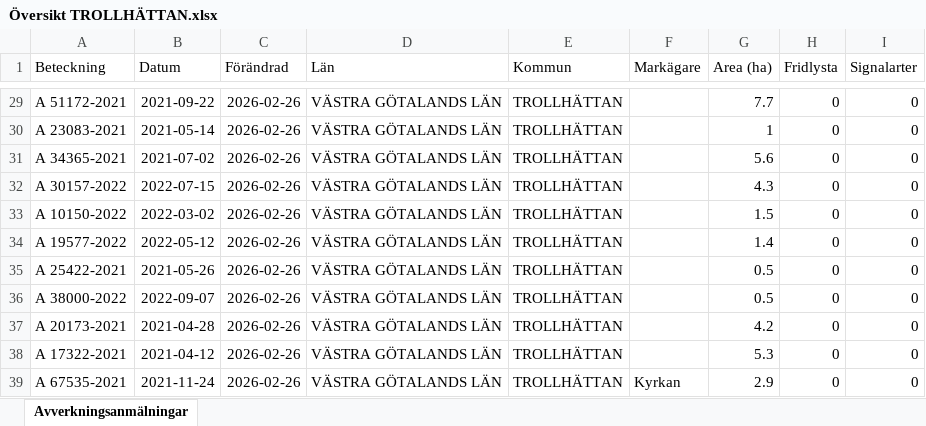
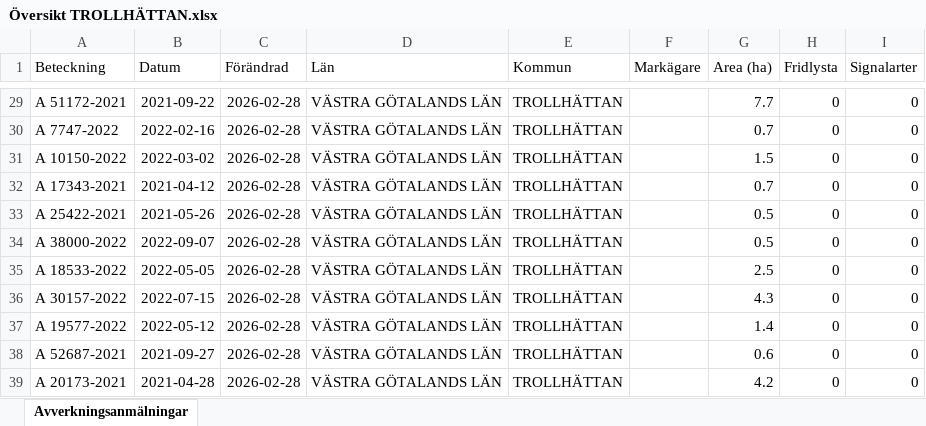
Before and after one commit to klasma/Logging_1488, an Excel workbook: Översikt TROLLHÄTTAN.xlsx, sheet Avverkningsanmälningar, drawn as a sheet; only a part is shown, gaps mark what is left out; values as stored, in another font and other column widths than the file's, no borders; the diff covers the shown part only; the diff names each change by its address in the sheet, - before the commit and + after, or states it on an @@ line.

```diff
--- a/Översikt TROLLHÄTTAN.xlsx (sheet Avverkningsanmälningar)
+++ b/Översikt TROLLHÄTTAN.xlsx (sheet Avverkningsanmälningar)
-C29:C39 (Förändrad): 2026-02-26
+C29:C39 (Förändrad): 2026-02-28
-A30 (Beteckning): A 23083-2021
+A30 (Beteckning): A 7747-2022
-B30 (Datum): 2021-05-14
+B30 (Datum): 2022-02-16
-G30 (Area (ha)): 1
+G30 (Area (ha)): 0.7
-A31 (Beteckning): A 34365-2021
+A31 (Beteckning): A 10150-2022
-B31 (Datum): 2021-07-02
+B31 (Datum): 2022-03-02
-G31 (Area (ha)): 5.6
+G31 (Area (ha)): 1.5
-A32 (Beteckning): A 30157-2022
+A32 (Beteckning): A 17343-2021
-B32 (Datum): 2022-07-15
+B32 (Datum): 2021-04-12
-G32 (Area (ha)): 4.3
+G32 (Area (ha)): 0.7
-A33 (Beteckning): A 10150-2022
+A33 (Beteckning): A 25422-2021
-B33 (Datum): 2022-03-02
+B33 (Datum): 2021-05-26
-G33 (Area (ha)): 1.5
+G33 (Area (ha)): 0.5
-A34 (Beteckning): A 19577-2022
+A34 (Beteckning): A 38000-2022
-B34 (Datum): 2022-05-12
+B34 (Datum): 2022-09-07
-G34 (Area (ha)): 1.4
+G34 (Area (ha)): 0.5
-A35 (Beteckning): A 25422-2021
+A35 (Beteckning): A 18533-2022
-B35 (Datum): 2021-05-26
+B35 (Datum): 2022-05-05
-G35 (Area (ha)): 0.5
+G35 (Area (ha)): 2.5
-A36 (Beteckning): A 38000-2022
+A36 (Beteckning): A 30157-2022
-B36 (Datum): 2022-09-07
+B36 (Datum): 2022-07-15
-G36 (Area (ha)): 0.5
+G36 (Area (ha)): 4.3
-A37 (Beteckning): A 20173-2021
+A37 (Beteckning): A 19577-2022
-B37 (Datum): 2021-04-28
+B37 (Datum): 2022-05-12
-G37 (Area (ha)): 4.2
+G37 (Area (ha)): 1.4
-A38 (Beteckning): A 17322-2021
+A38 (Beteckning): A 52687-2021
-B38 (Datum): 2021-04-12
+B38 (Datum): 2021-09-27
-G38 (Area (ha)): 5.3
+G38 (Area (ha)): 0.6
-A39 (Beteckning): A 67535-2021
+A39 (Beteckning): A 20173-2021
-B39 (Datum): 2021-11-24
+B39 (Datum): 2021-04-28
-F39 (Markägare): Kyrkan
+F39 (Markägare): (empty)
-G39 (Area (ha)): 2.9
+G39 (Area (ha)): 4.2
```
Also changed, not shown: 1009 edited cells elsewhere in this sheet, artfynd/A 13597-2021 artfynd.xlsx, artfynd/A 18264-2022 artfynd.xlsx, 24 other files.
